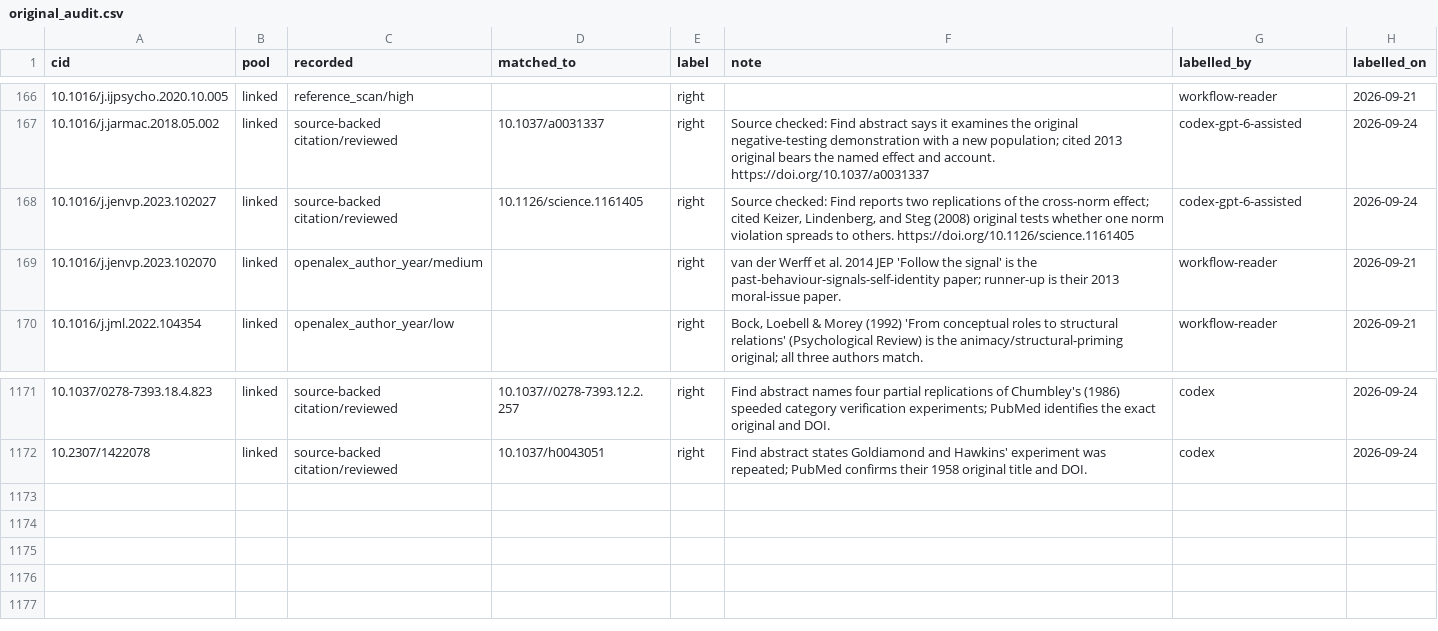
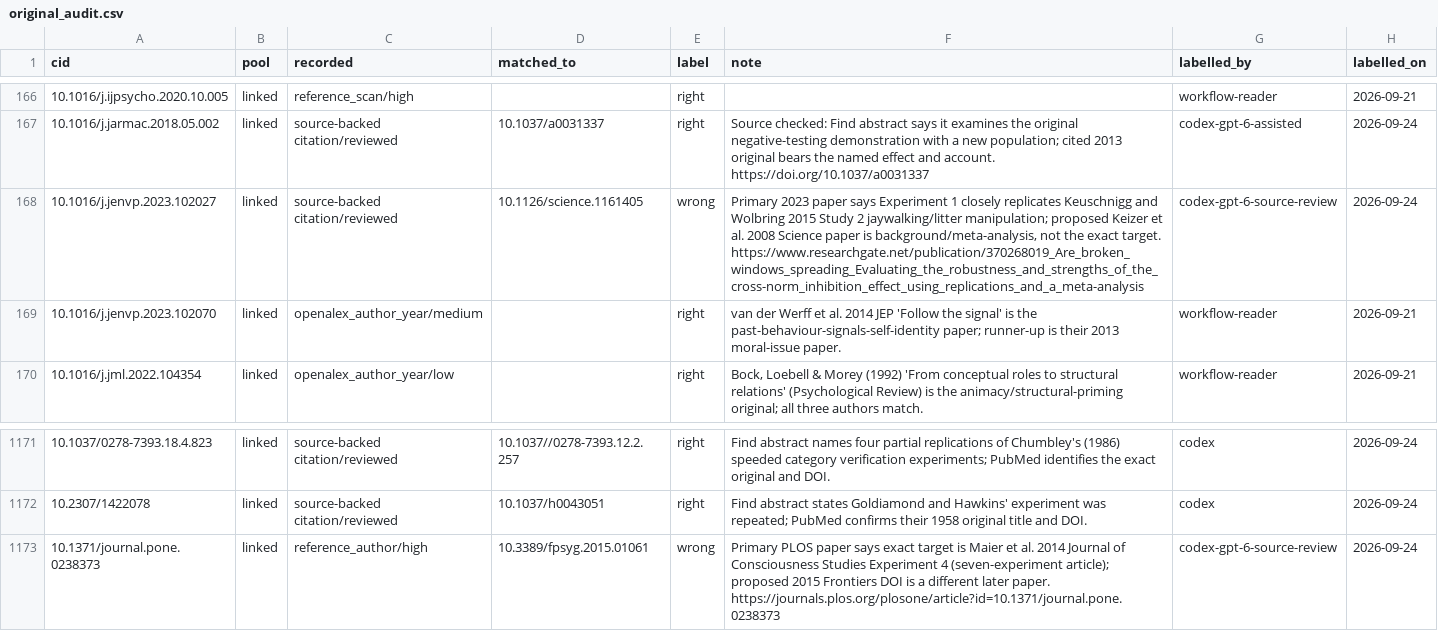
Before and after one commit to leosammallahti/retested, a CSV file: data/curated/original_audit.csv, drawn as a sheet; only a part is shown, gaps mark what is left out; the diff names each change by its address in the sheet, - before the commit and + after, or states it on an @@ line.

```diff
--- a/data/curated/original_audit.csv
+++ b/data/curated/original_audit.csv
-E168 (label): right
+E168 (label): wrong
-F168 (note): Source checked: Find reports two replications of the cross-norm effect; cited Keizer, Lindenberg, and Steg (2008) original tests whether one norm violation spreads to others. https://doi.org/10.1126/science.1161405
+F168 (note): Primary 2023 paper says Experiment 1 closely replicates Keuschnigg and Wolbring 2015 Study 2 jaywalking/litter manipulation; proposed Keizer et al. 2008 Science paper is background/meta-analysis, not the exact target. https://www.researchgate.net/publication/370268019_Are_broken_windows_spreading_Evaluating_the_robustness_and_strengths_of_the_cross-norm_inhibition_effect_using_replications_and_a_meta-analysis
-G168 (labelled_by): codex-gpt-6-assisted
+G168 (labelled_by): codex-gpt-6-source-review
+row 1173: 10.1371/journal.pone.0238373 | linked | reference_author/high | 10.3389/fpsyg.2015.01061 | wrong | Primary PLOS paper says exact target is Maier et al. 2014 Journal of Consciousness Studies Experiment 4 (seven-experiment article); proposed 2015 Frontiers DOI is a different later paper. https://journals.plos.org/plosone/article?id=10.1371/journal.pone.0238373 | codex-gpt-6-source-review | 2026-09-24
```
Also changed, not shown: data/curated/registry/effect_ids.csv, 2 other files.
